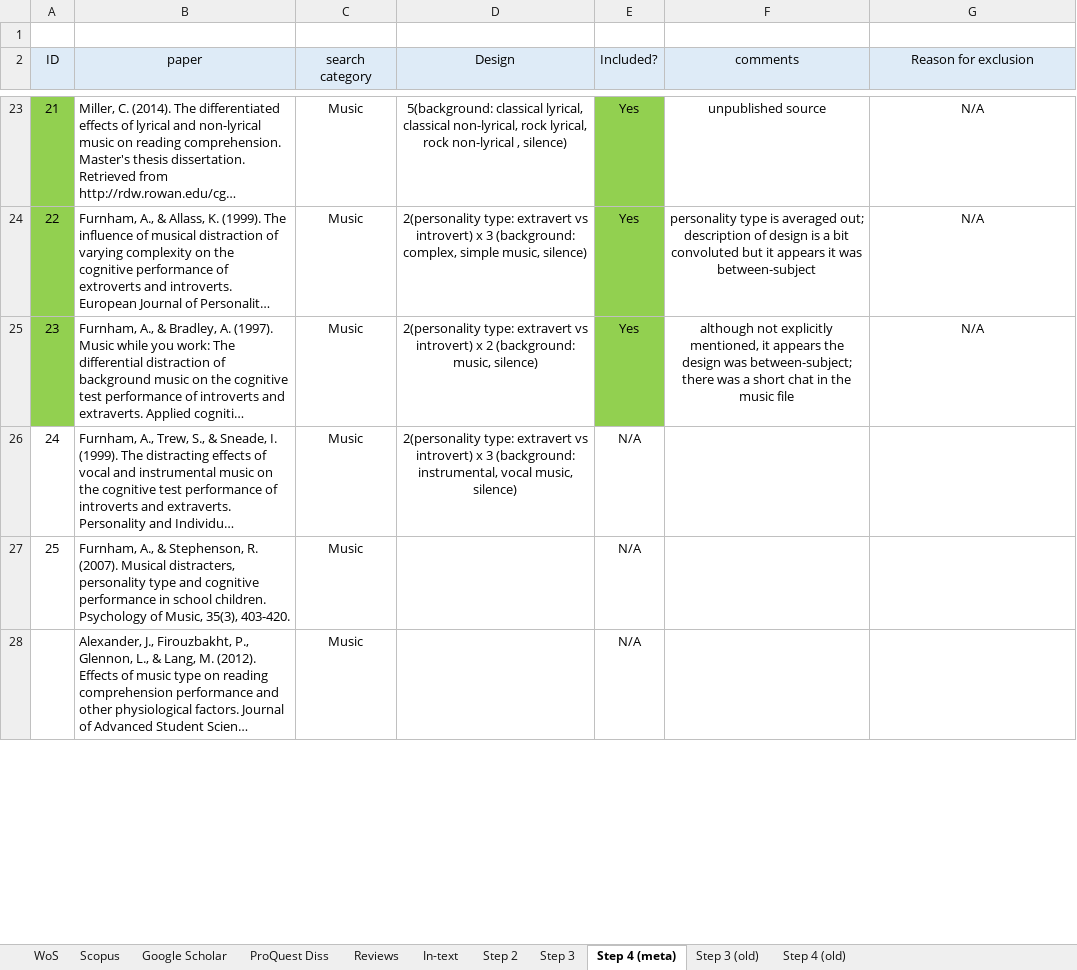
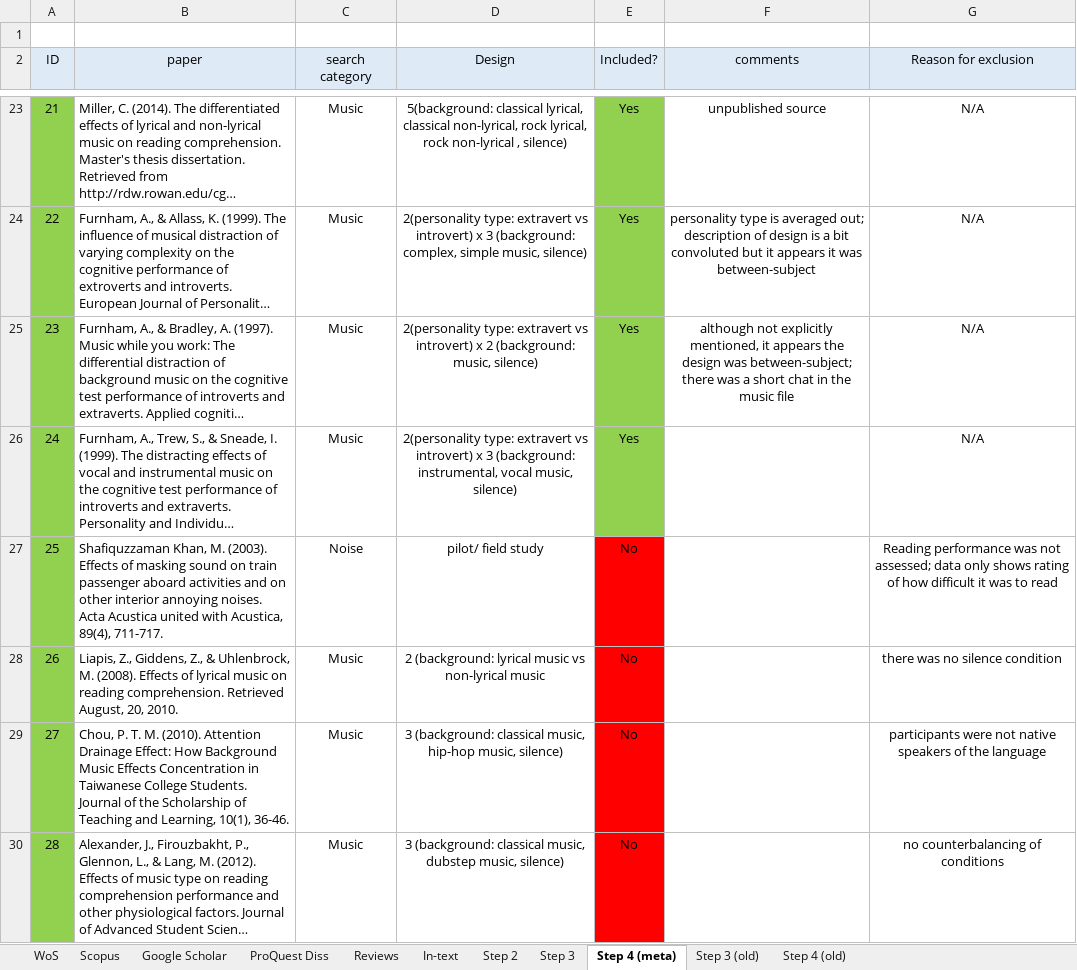
Before and after one commit to martin-vasilev/reading_sounds, an Excel workbook: Literature_search/database.xlsx, sheet Step 4 (meta), drawn as a sheet; only a part is shown, gaps mark what is left out; long unchanged cells end in …; values as stored, in another font and other column widths than the file's, no borders; removed rows and columns are numbered as before the commit, all else as after; the diff covers the shown part only; the diff names each change by its address in the sheet, - before the commit and + after, or states it on an @@ line.

```diff
--- a/Literature_search/database.xlsx (sheet Step 4 (meta))
+++ b/Literature_search/database.xlsx (sheet Step 4 (meta))
-A26 fill: none
+A26 fill: #92D050
-E26 (Included?): N/A
+E26 (Included?): Yes
-E26 fill: none
+E26 fill: #92D050
-G26 (Reason for exclusion): (empty)
+G26 (Reason for exclusion): N/A
-row 27: 25 | Furnham, A., & Stephenson, R. (2007). Musical distracters, personality type and cognitive performance in school children. Psychology of Music, 35(3), 403-420. | Music |  | N/A
+row 27: 25 | Shafiquzzaman Khan, M. (2003). Effects of masking sound on train passenger aboard activities and on other interior annoying noises. Acta Acustica united with Acustica, 89(4), 711-717. | Noise | pilot/ field study | No |  | Reading performance was not assessed; data only shows rating of how difficult it was to read
+row 28: 26 | Liapis, Z., Giddens, Z., & Uhlenbrock, M. (2008). Effects of lyrical music on reading comprehension. Retrieved August, 20, 2010. | Music | 2 (background: lyrical music vs non-lyrical music | No |  | there was no silence condition
+row 29: 27 | Chou, P. T. M. (2010). Attention Drainage Effect: How Background Music Effects Concentration in Taiwanese College Students. Journal of the Scholarship of Teaching and Learning, 10(1), 36-46. | Music | 3 (background: classical music, hip-hop music, silence) | No |  | participants were not native speakers of the language
@@ column A (ID) renumbered between rows 30 and 36 @@
-A30 fill: none
+A30 fill: #92D050
-D30 (Design): (empty)
+D30 (Design): 3 (background: classical music, dubstep music, silence)
-E30 (Included?): N/A
+E30 (Included?): No
-E30 fill: none
+E30 fill: #FF0000
-G30 (Reason for exclusion): (empty)
+G30 (Reason for exclusion): no counterbalancing of conditions
```
Also changed, not shown: 10 added rows, 13 removed rows, 4 edited cells and cell formats elsewhere in this sheet, sheet Step 3, 6 other files.
